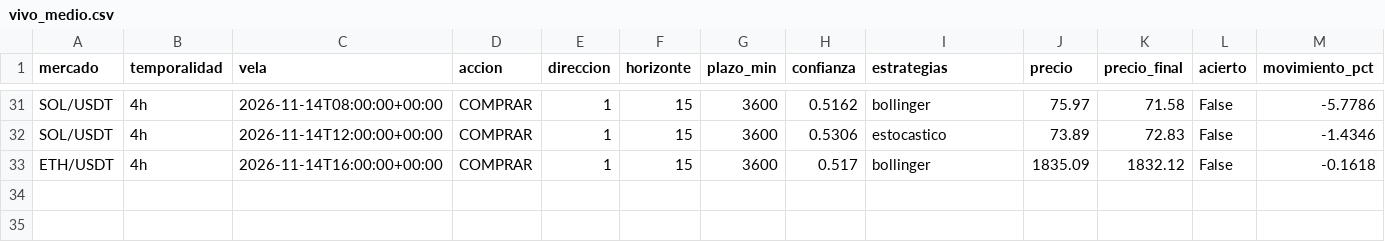
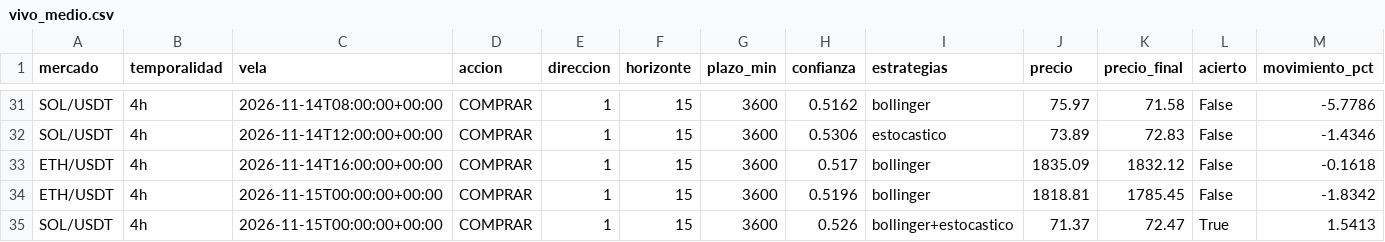
Before and after one commit to Andriuu20/analista-tecnico, a CSV file: vivo_medio.csv, drawn as a sheet; only a part is shown, gaps mark what is left out; rows hold the shown columns only; the diff names each change by its address in the sheet, - before the commit and + after, or states it on an @@ line.

```diff
--- a/vivo_medio.csv
+++ b/vivo_medio.csv
+row 34: ETH/USDT | 4h | 2026-11-15T00:00:00+00:00 | COMPRAR | 1 | 15 | 3600 | 0.5196 | bollinger | 1818.81 | 1785.45 | False | -1.8342
+row 35: SOL/USDT | 4h | 2026-11-15T00:00:00+00:00 | COMPRAR | 1 | 15 | 3600 | 0.526 | bollinger+estocastico | 71.37 | 72.47 | True | 1.5413
```
Also changed, not shown: vivo.csv, 3 other files.
